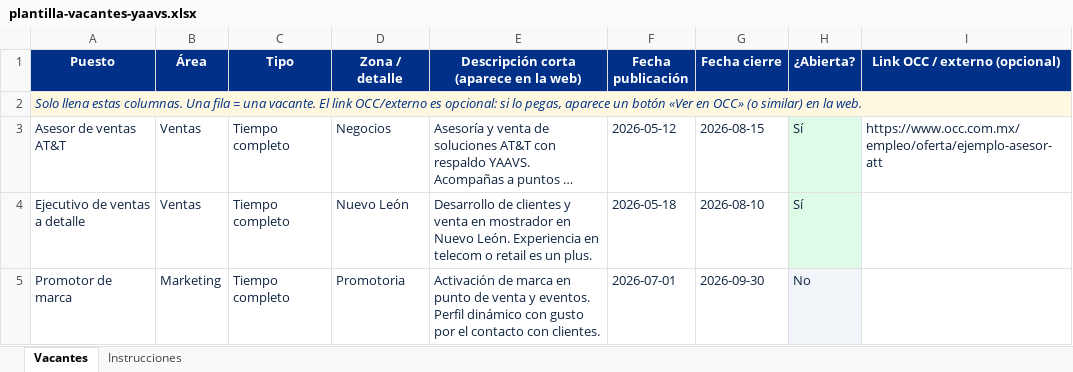
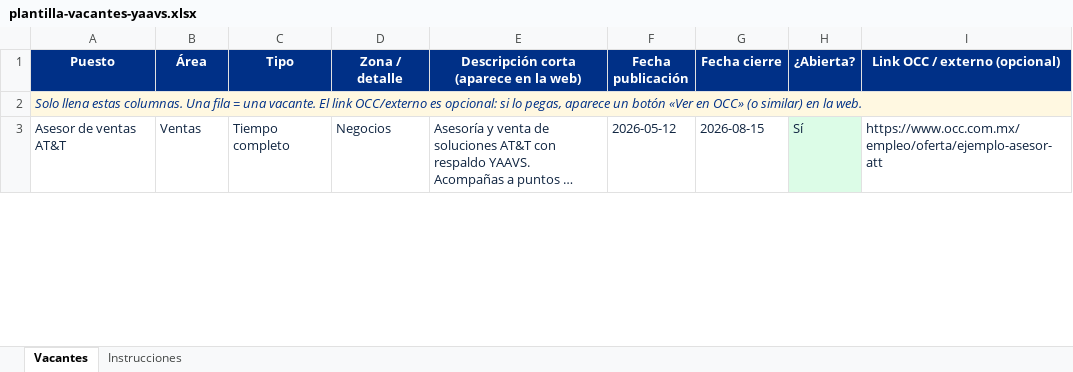
Before and after one commit to jorddydylanriveralopez-blip/Yaavs-Web, an Excel workbook: assets/bolsa/plantilla-vacantes-yaavs.xlsx, sheet Vacantes, drawn as a sheet; only a part is shown; long unchanged cells end in …; values as stored, in another font and other column widths than the file's, no borders; removed rows and columns are numbered as before the commit, all else as after; the diff covers the shown part only; the diff names each change by its address in the sheet, - before the commit and + after, or states it on an @@ line.

```diff
--- a/assets/bolsa/plantilla-vacantes-yaavs.xlsx (sheet Vacantes)
+++ b/assets/bolsa/plantilla-vacantes-yaavs.xlsx (sheet Vacantes)
-row 4: Ejecutivo de ventas a detalle | Ventas | Tiempo completo | Nuevo León | Desarrollo de clientes y venta en mostrador en Nuevo León. Experiencia en telecom o retail es un plus. | 2026-05-18 | 2026-08-10 | Sí
-row 5: Promotor de marca | Marketing | Tiempo completo | Promotoria | Activación de marca en punto de venta y eventos. Perfil dinámico con gusto por el contacto con clientes. | 2026-07-01 | 2026-09-30 | No
```
Also changed, not shown: 6 added rows elsewhere in this sheet, 3 other files.
